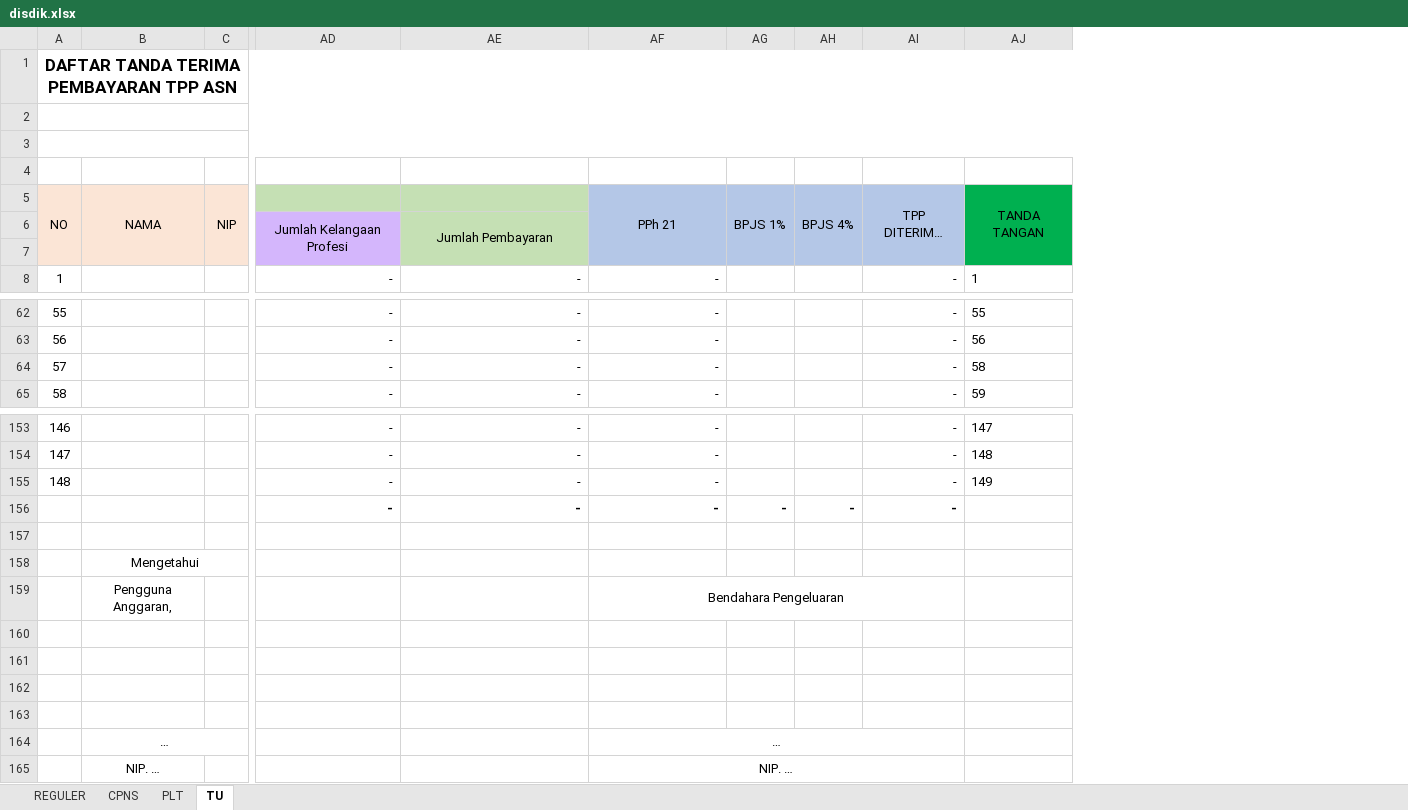
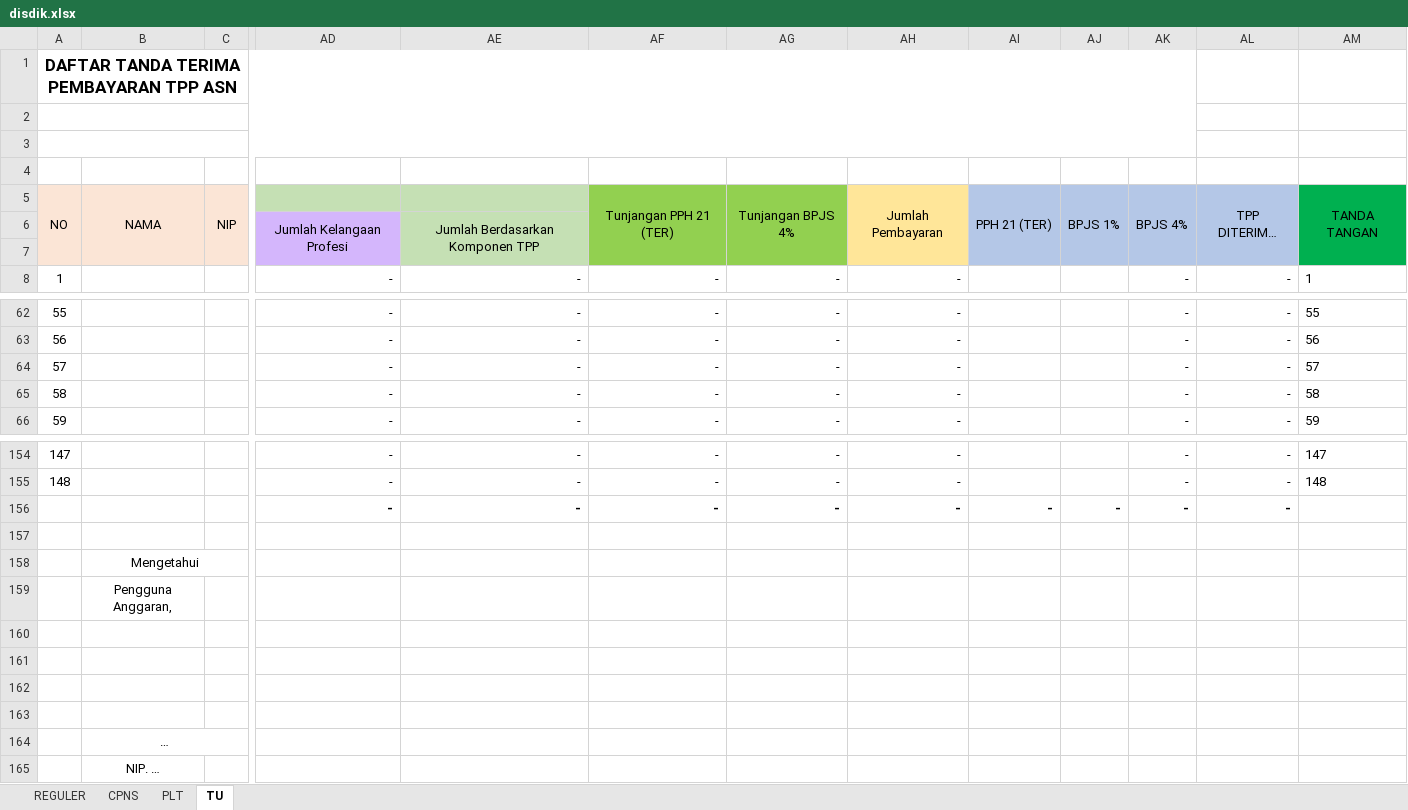
Before and after one commit to asrani27/tpp, an Excel workbook: public/excel/disdik.xlsx, sheet TU, drawn as a sheet; only a part is shown, gaps mark what is left out; long unchanged cells end in …; values as stored, in another font and other column widths than the file's, no borders; removed rows and columns are numbered as before the commit, all else as after; rows hold the shown columns only; the diff names each change by its address in the sheet, - before the commit and + after, or states it on an @@ line.

```diff
--- a/public/excel/disdik.xlsx (sheet TU)
+++ b/public/excel/disdik.xlsx (sheet TU)
+column AG, rows 5-8: Tunjangan BPJS 4% |  |  | -; rows 62-63: - | -; rows 65-66: - | -; rows 154-156: all -
+column AH, rows 5-8: Jumlah Pembayaran |  |  | -; rows 62-63: - | -; rows 65-66: - | -; rows 154-156: all -
+column AI, row 5: PPH 21 (TER); row 156: -
-column AH, row 5: BPJS 4%; row 156: -
+column AK, rows 5-8: BPJS 4% |  |  | -; rows 62-63: - | -; rows 65-66: - | -; rows 154-156: all -
-A1:AJ1 merged
+A1:AK1 merged
-A2:AJ2 merged
+A2:AK2 merged
-A3:AJ3 merged
+A3:AK3 merged
-AF5: PPh 21
+AF5: Tunjangan PPH 21 (TER)
-AF5:AF7 fill: #B4C7E7
+AF5:AF7 fill: #92D050
-AE6: Jumlah Pembayaran
+AE6: Jumlah Berdasarkan Komponen TPP
+row 64: 57 |  |  | - | - | - | - | - |  |  | - | - | 57
@@ column A renumbered between rows 65 and 155 @@
-row 155: 148 |  |  | - | - | - |  |  | - | 149
-AF159: Bendahara Pengeluaran
+AF159: (empty)
-AF159:AI159 merged
-AF164: …
+AF164: (empty)
-AF164:AI164 merged
-AF165: NIP. …
+AF165: (empty)
-AF165:AI165 merged
```
Also changed, not shown: sheet REGULER, formulas that keep their value, 3 other files.
